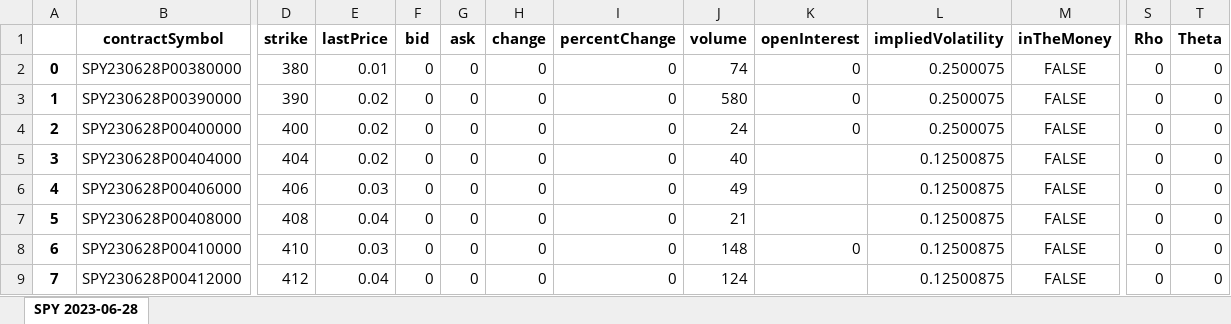
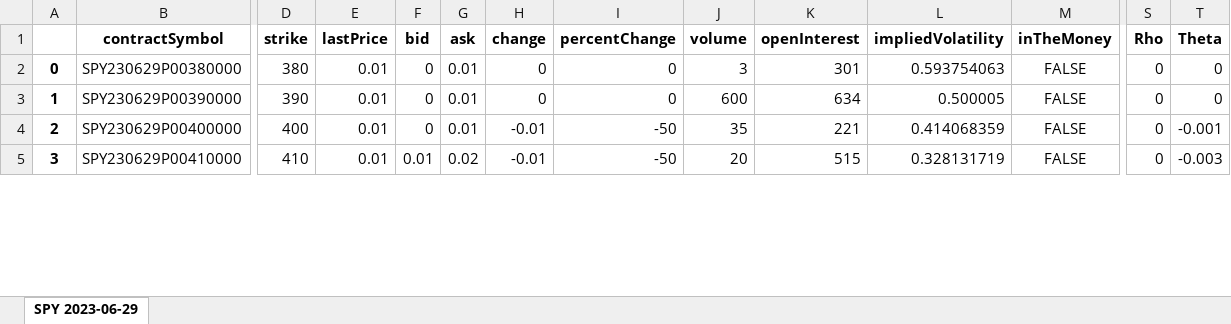
Before and after one commit to M3rcy-olu/Hedge-Fund-Behavior-Analysis, an Excel workbook: puts_dol_gammas.xlsx, sheet SPY 2023-06-29, drawn as a sheet; only a part is shown, gaps mark what is left out; values as stored, in another font and other column widths than the file's, no borders; removed rows and columns are numbered as before the commit, all else as after; rows hold the shown columns only; the diff covers the shown part only; the diff names each change by its address in the sheet, - before the commit and + after, or states it on an @@ line.

```diff
--- a/puts_dol_gammas.xlsx (sheet SPY 2023-06-29)
+++ b/puts_dol_gammas.xlsx (sheet SPY 2023-06-29)
-sheet tab: SPY 2023-06-28
+sheet tab: SPY 2023-06-29
-B2 (contractSymbol): SPY230628P00380000
+B2 (contractSymbol): SPY230629P00380000
-G2:G4 (ask): 0
+G2:G4 (ask): 0.01
-J2 (volume): 74
+J2 (volume): 3
-K2 (openInterest): 0
+K2 (openInterest): 301
-L2 (impliedVolatility): 0.2500075
+L2 (impliedVolatility): 0.593754063
-B3 (contractSymbol): SPY230628P00390000
+B3 (contractSymbol): SPY230629P00390000
-E3:E4 (lastPrice): 0.02
+E3:E4 (lastPrice): 0.01
-J3 (volume): 580
+J3 (volume): 600
-K3 (openInterest): 0
+K3 (openInterest): 634
-L3 (impliedVolatility): 0.2500075
+L3 (impliedVolatility): 0.500005
-B4 (contractSymbol): SPY230628P00400000
+B4 (contractSymbol): SPY230629P00400000
-H4 (change): 0
+H4 (change): -0.01
-I4 (percentChange): 0
+I4 (percentChange): -50
-J4 (volume): 24
+J4 (volume): 35
-K4 (openInterest): 0
+K4 (openInterest): 221
-L4 (impliedVolatility): 0.2500075
+L4 (impliedVolatility): 0.414068359
-T4 (Theta): 0
+T4 (Theta): -0.001
-row 5: 3 | SPY230628P00404000 | 404 | 0.02 | 0 | 0 | 0 | 0 | 40 |  | 0.12500875 | FALSE | 0 | 0
-row 6: 4 | SPY230628P00406000 | 406 | 0.03 | 0 | 0 | 0 | 0 | 49 |  | 0.12500875 | FALSE | 0 | 0
-row 7: 5 | SPY230628P00408000 | 408 | 0.04 | 0 | 0 | 0 | 0 | 21 |  | 0.12500875 | FALSE | 0 | 0
@@ column A renumbered between rows 5 and 6 @@
-B5 (contractSymbol): SPY230628P00410000
+B5 (contractSymbol): SPY230629P00410000
-E5 (lastPrice): 0.03
+E5 (lastPrice): 0.01
-F5 (bid): 0
+F5 (bid): 0.01
-G5 (ask): 0
+G5 (ask): 0.02
-H5 (change): 0
+H5 (change): -0.01
-I5 (percentChange): 0
+I5 (percentChange): -50
-J5 (volume): 148
+J5 (volume): 20
-K5 (openInterest): 0
+K5 (openInterest): 515
-L5 (impliedVolatility): 0.12500875
+L5 (impliedVolatility): 0.328131719
-T5 (Theta): 0
+T5 (Theta): -0.003
-row 9: 7 | SPY230628P00412000 | 412 | 0.04 | 0 | 0 | 0 | 0 | 124 |  | 0.12500875 | FALSE | 0 | 0
```
Also changed, not shown: 25 added rows, 35 removed rows and 10 edited cells elsewhere in this sheet, calls_dol_gammas.xlsx, calls_output.xlsx, 4 other files.
